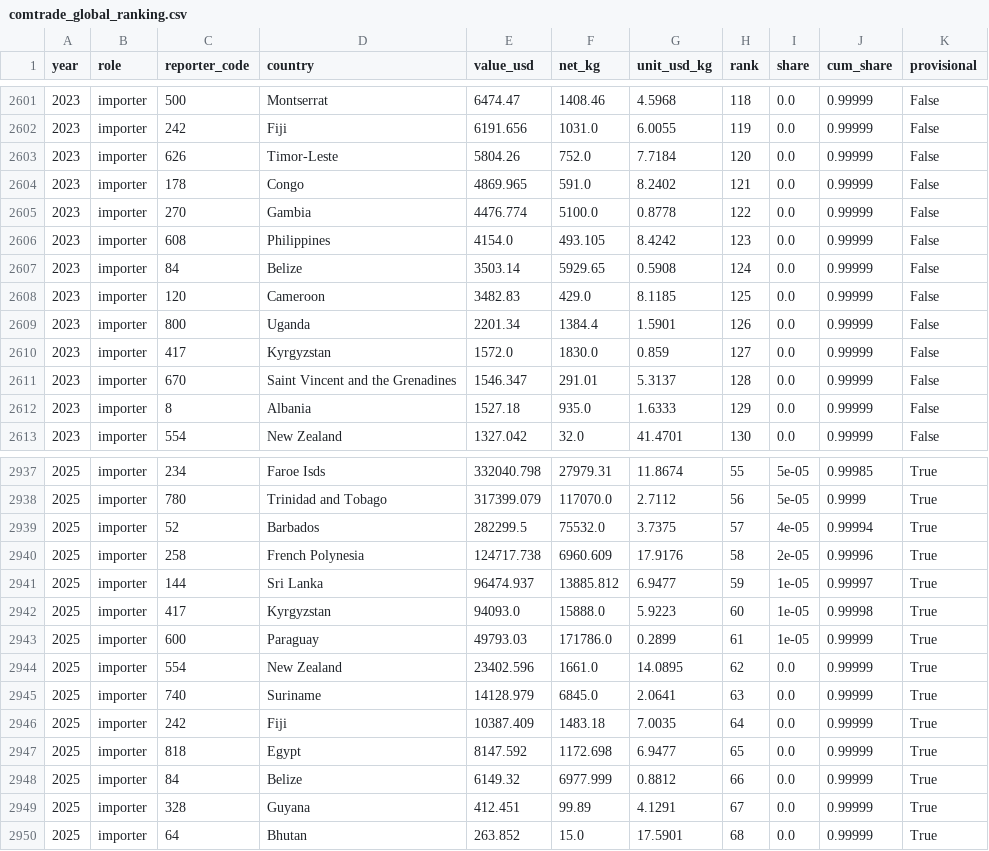
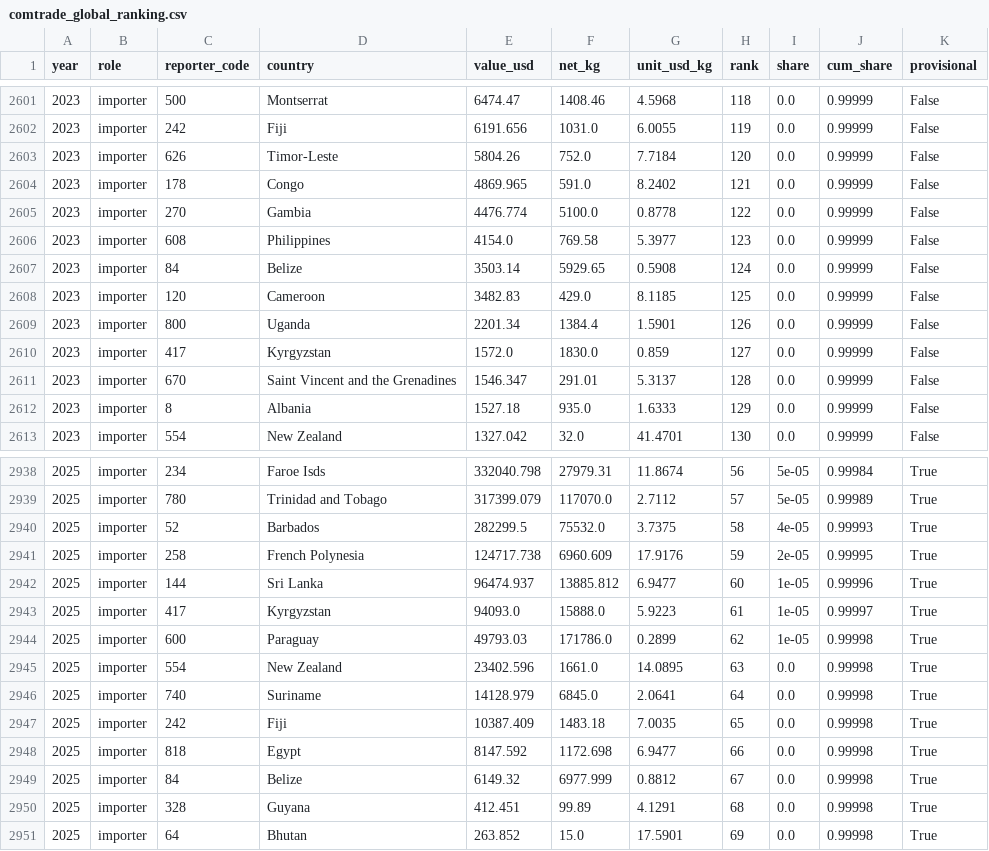
Before and after one commit to Hwesto/web_scraper, a CSV file: data/atlas/comtrade_global_ranking.csv, drawn as a sheet; only a part is shown, gaps mark what is left out; the diff covers the shown part only.

```diff
--- a/data/atlas/comtrade_global_ranking.csv
+++ b/data/atlas/comtrade_global_ranking.csv
@@ -2605,3 +2605,3 @@ year,role,reporter_code,country,value_usd,net_kg,unit_usd_kg,rank,share,cum_shar
 2023,importer,270,Gambia,4476.774,5100.0,0.8778,122,0.0,0.99999,False
-2023,importer,608,Philippines,4154.0,493.105,8.4242,123,0.0,0.99999,False
+2023,importer,608,Philippines,4154.0,769.58,5.3977,123,0.0,0.99999,False
 2023,importer,84,Belize,3503.14,5929.65,0.5908,124,0.0,0.99999,False
@@ -2937,14 +2938,14 @@ year,role,reporter_code,country,value_usd,net_kg,unit_usd_kg,rank,share,cum_shar
-2025,importer,234,Faroe Isds,332040.798,27979.31,11.8674,55,5e-05,0.99985,True
-2025,importer,780,Trinidad and Tobago,317399.079,117070.0,2.7112,56,5e-05,0.9999,True
-2025,importer,52,Barbados,282299.5,75532.0,3.7375,57,4e-05,0.99994,True
-2025,importer,258,French Polynesia,124717.738,6960.609,17.9176,58,2e-05,0.99996,True
-2025,importer,144,Sri Lanka,96474.937,13885.812,6.9477,59,1e-05,0.99997,True
-2025,importer,417,Kyrgyzstan,94093.0,15888.0,5.9223,60,1e-05,0.99998,True
-2025,importer,600,Paraguay,49793.03,171786.0,0.2899,61,1e-05,0.99999,True
-2025,importer,554,New Zealand,23402.596,1661.0,14.0895,62,0.0,0.99999,True
-2025,importer,740,Suriname,14128.979,6845.0,2.0641,63,0.0,0.99999,True
-2025,importer,242,Fiji,10387.409,1483.18,7.0035,64,0.0,0.99999,True
-2025,importer,818,Egypt,8147.592,1172.698,6.9477,65,0.0,0.99999,True
-2025,importer,84,Belize,6149.32,6977.999,0.8812,66,0.0,0.99999,True
-2025,importer,328,Guyana,412.451,99.89,4.1291,67,0.0,0.99999,True
-2025,importer,64,Bhutan,263.852,15.0,17.5901,68,0.0,0.99999,True
+2025,importer,234,Faroe Isds,332040.798,27979.31,11.8674,56,5e-05,0.99984,True
+2025,importer,780,Trinidad and Tobago,317399.079,117070.0,2.7112,57,5e-05,0.99989,True
+2025,importer,52,Barbados,282299.5,75532.0,3.7375,58,4e-05,0.99993,True
+2025,importer,258,French Polynesia,124717.738,6960.609,17.9176,59,2e-05,0.99995,True
+2025,importer,144,Sri Lanka,96474.937,13885.812,6.9477,60,1e-05,0.99996,True
+2025,importer,417,Kyrgyzstan,94093.0,15888.0,5.9223,61,1e-05,0.99997,True
+2025,importer,600,Paraguay,49793.03,171786.0,0.2899,62,1e-05,0.99998,True
+2025,importer,554,New Zealand,23402.596,1661.0,14.0895,63,0.0,0.99998,True
+2025,importer,740,Suriname,14128.979,6845.0,2.0641,64,0.0,0.99998,True
+2025,importer,242,Fiji,10387.409,1483.18,7.0035,65,0.0,0.99998,True
+2025,importer,818,Egypt,8147.592,1172.698,6.9477,66,0.0,0.99998,True
+2025,importer,84,Belize,6149.32,6977.999,0.8812,67,0.0,0.99998,True
+2025,importer,328,Guyana,412.451,99.89,4.1291,68,0.0,0.99998,True
+2025,importer,64,Bhutan,263.852,15.0,17.5901,69,0.0,0.99998,True
```
Also changed, not shown: 1 added row and 59 edited cells elsewhere in this file, data/atlas/probe_log.csv, 1 other file.
